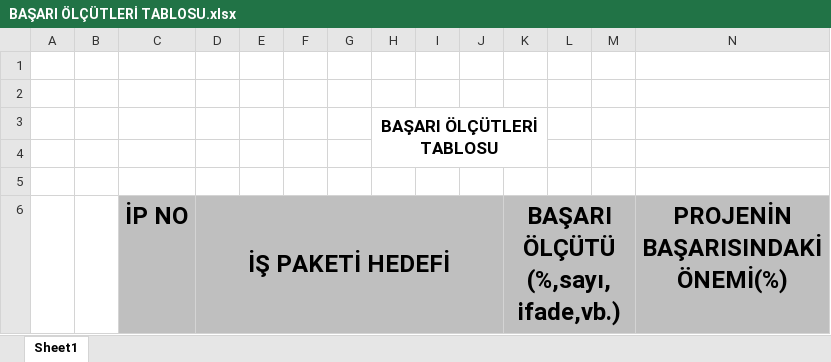
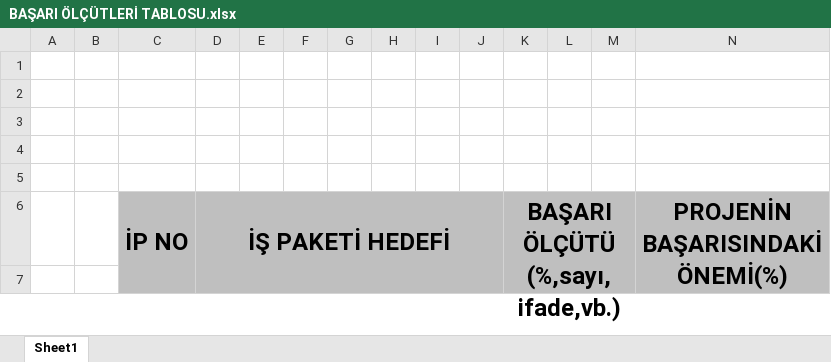
Before and after one commit to SIYAKS-ARES/SIEM_Project, an Excel workbook: FINAL_PROJECT/BAŞARI ÖLÇÜTLERİ TABLOSU.xlsx, sheet Sheet1, drawn as a sheet; only a part is shown; values as stored, in another font and other column widths than the file's, no borders; removed rows and columns are numbered as before the commit, all else as after; the diff covers the shown part only; the diff names each change by its address in the sheet, - before the commit and + after, or states it on an @@ line.

```diff
--- a/FINAL_PROJECT/BAŞARI ÖLÇÜTLERİ TABLOSU.xlsx (sheet Sheet1)
+++ b/FINAL_PROJECT/BAŞARI ÖLÇÜTLERİ TABLOSU.xlsx (sheet Sheet1)
-H3: BAŞARI ÖLÇÜTLERİ TABLOSU
+H3: (empty)
-H3:K4 merged
+C6:C10 merged
+N6:N10 merged
+row 7: (empty)
```
Also changed, not shown: 32 added rows elsewhere in this sheet, 4 other files.
